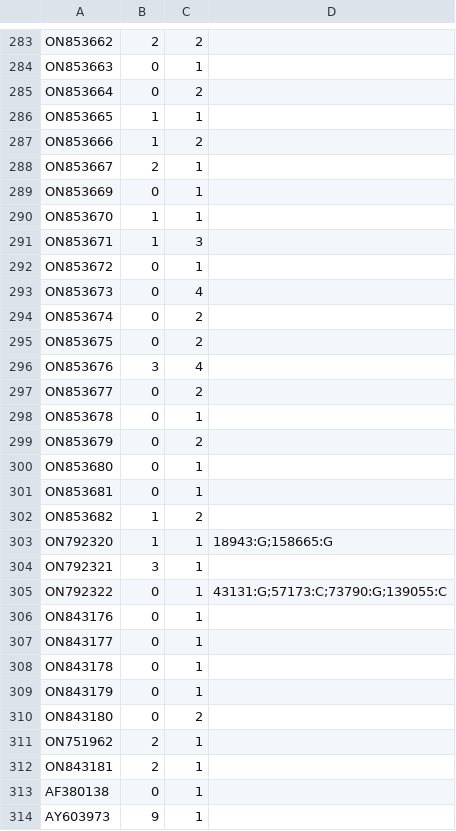
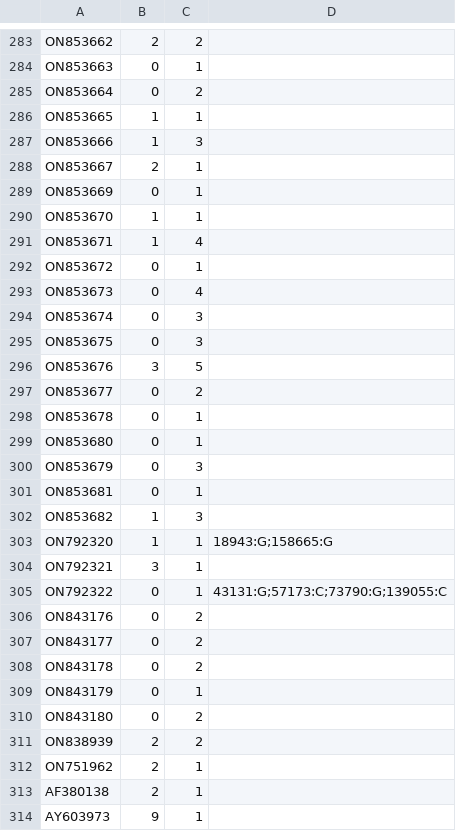
Before and after one commit to theosanderson/mpxTree, a TSV file: placement_stats.tsv, drawn as a sheet; only a part is shown, gaps mark what is left out; the diff covers the shown part only.

```diff
--- a/placement_stats.tsv
+++ b/placement_stats.tsv
@@ -286,3 +286,3 @@ ON853664	0	2
 ON853665	1	1	
-ON853666	1	2	
+ON853666	1	3	
 ON853667	2	1	
@@ -290,14 +290,14 @@ ON853669	0	1
 ON853670	1	1	
-ON853671	1	3	
+ON853671	1	4	
 ON853672	0	1	
 ON853673	0	4	
-ON853674	0	2	
-ON853675	0	2	
-ON853676	3	4	
+ON853674	0	3	
+ON853675	0	3	
+ON853676	3	5	
 ON853677	0	2	
 ON853678	0	1	
-ON853679	0	2	
 ON853680	0	1	
+ON853679	0	3	
 ON853681	0	1	
-ON853682	1	2	
+ON853682	1	3	
 ON792320	1	1	18943:G;158665:G
@@ -305,10 +305,10 @@ ON792321	3	1
 ON792322	0	1	43131:G;57173:C;73790:G;139055:C
-ON843176	0	1	
-ON843177	0	1	
-ON843178	0	1	
+ON843176	0	2	
+ON843177	0	2	
+ON843178	0	2	
 ON843179	0	1	
 ON843180	0	2	
+ON838939	2	2	
 ON751962	2	1	
-ON843181	2	1	
-AF380138	0	1	
+AF380138	2	1	
 AY603973	9	1	
```
Also changed, not shown: 10 added rows, 10 removed rows, 27 moved rows and 39 edited cells elsewhere in this file, metadata.csv, 7 other files.
